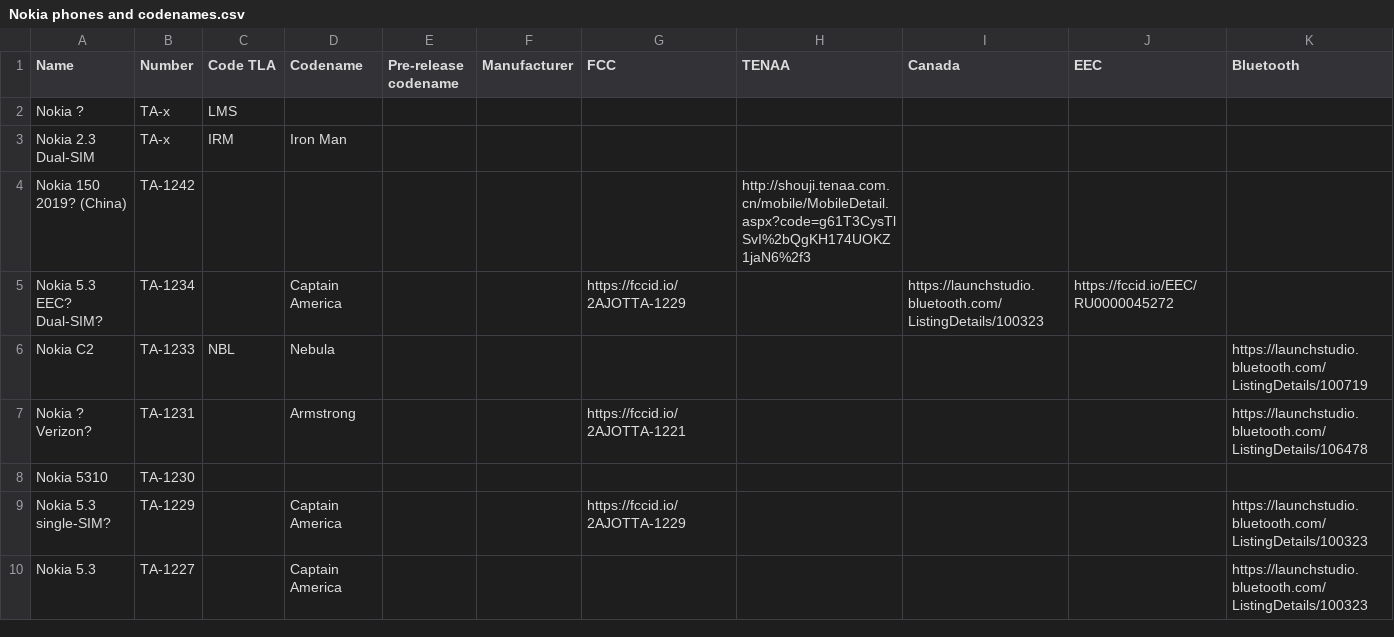
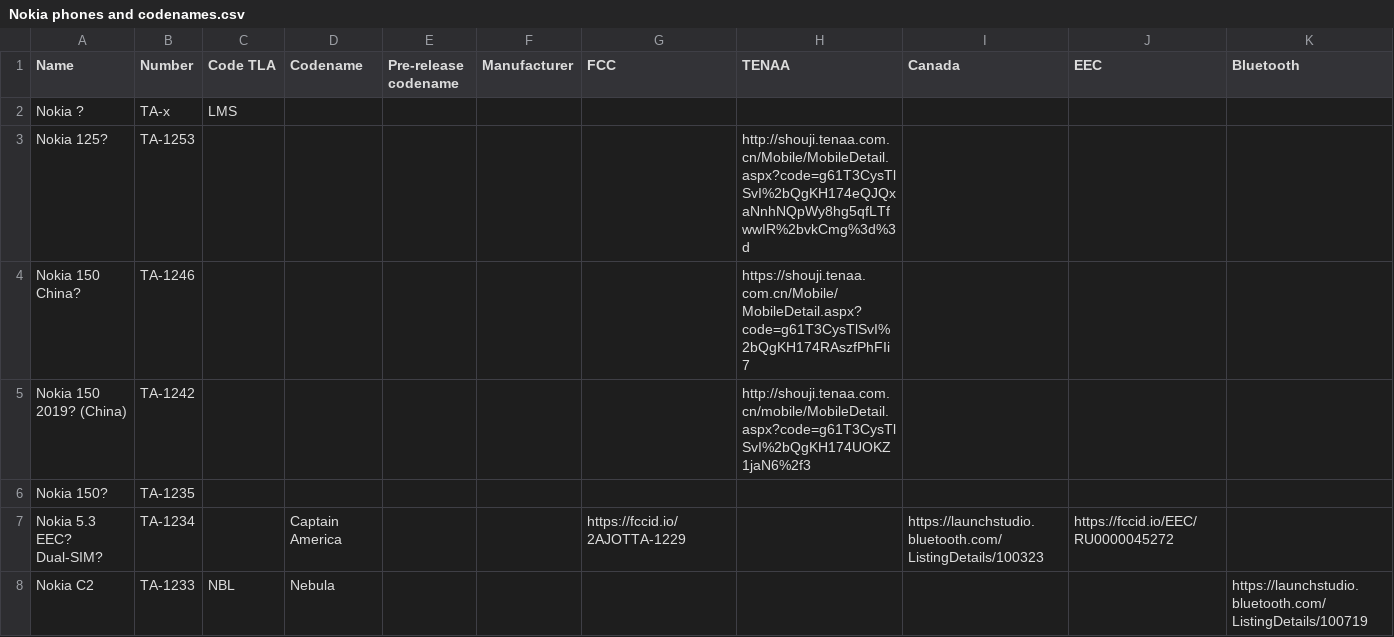
Before and after one commit to madb1lly/HMD-Nokia-phones-data, a CSV file: Nokia phones and codenames.csv, drawn as a sheet; only a part is shown; the shorter side is filled out with more unchanged rows; removed rows and columns are numbered as before the commit, all else as after; rows hold the shown columns only; the diff names each change by its address in the sheet, - before the commit and + after, or states it on an @@ line.

Commit message:
Add suspected Nokia 125 and 150

```diff
--- a/Nokia phones and codenames.csv
+++ b/Nokia phones and codenames.csv
-row 3: Nokia 2.3 Dual-SIM | TA-x | IRM | Iron Man
+row 3: Nokia 125? | TA-1253 |  |  |  |  |  | http://shouji.tenaa.com.cn/Mobile/MobileDetail.aspx?code=g61T3CysTlSvI%2bQgKH174eQJQxaNnhNQpWy8hg5qfLTfwwIR%2bvkCmg%3d%3d
+row 4: Nokia 150 China? | TA-1246 |  |  |  |  |  | https://shouji.tenaa.com.cn/Mobile/MobileDetail.aspx?code=g61T3CysTlSvI%2bQgKH174RAszfPhFIi7
+row 6: Nokia 150? | TA-1235
```
